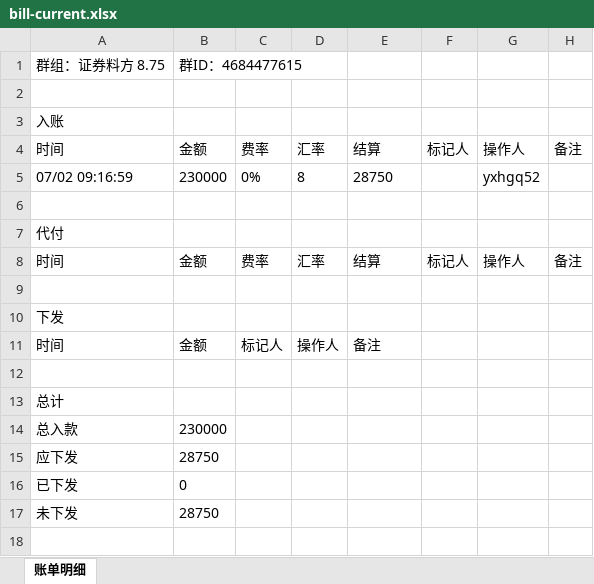
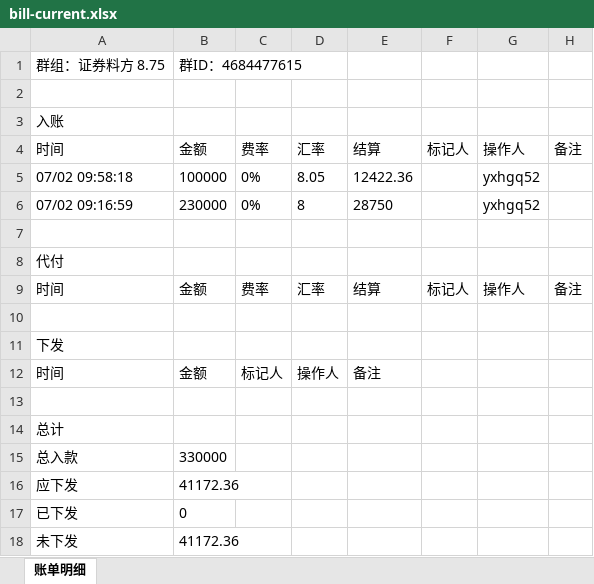
Before and after one commit to jzhangdan/botWeb, an Excel workbook: bills/JXZFSP/-4684477615/d2a2b39eebccdff4256d863198fd6613e54ddc239f40982774b9f80b2bfe49e8/bill-current.xlsx, sheet 账单明细, drawn as a sheet; values as stored, in another font and other column widths than the file's, no borders; addresses are those after the commit; the diff names each change by its address in the sheet, - before the commit and + after, or states it on an @@ line.

Commit message:
update bill page -4684477615

```diff
--- a/bills/JXZFSP/-4684477615/d2a2b39eebccdff4256d863198fd6613e54ddc239f40982774b9f80b2bfe49e8/bill-current.xlsx (sheet 账单明细)
+++ b/bills/JXZFSP/-4684477615/d2a2b39eebccdff4256d863198fd6613e54ddc239f40982774b9f80b2bfe49e8/bill-current.xlsx (sheet 账单明细)
+row 5: 07/02 09:58:18 | 100000 | 0% | 8.05 | 12422.36 |  | yxhgq52
-B15: 230000
+B15: 330000
-B16: 28750
+B16: 41172.36
-B18: 28750
+B18: 41172.36
```
